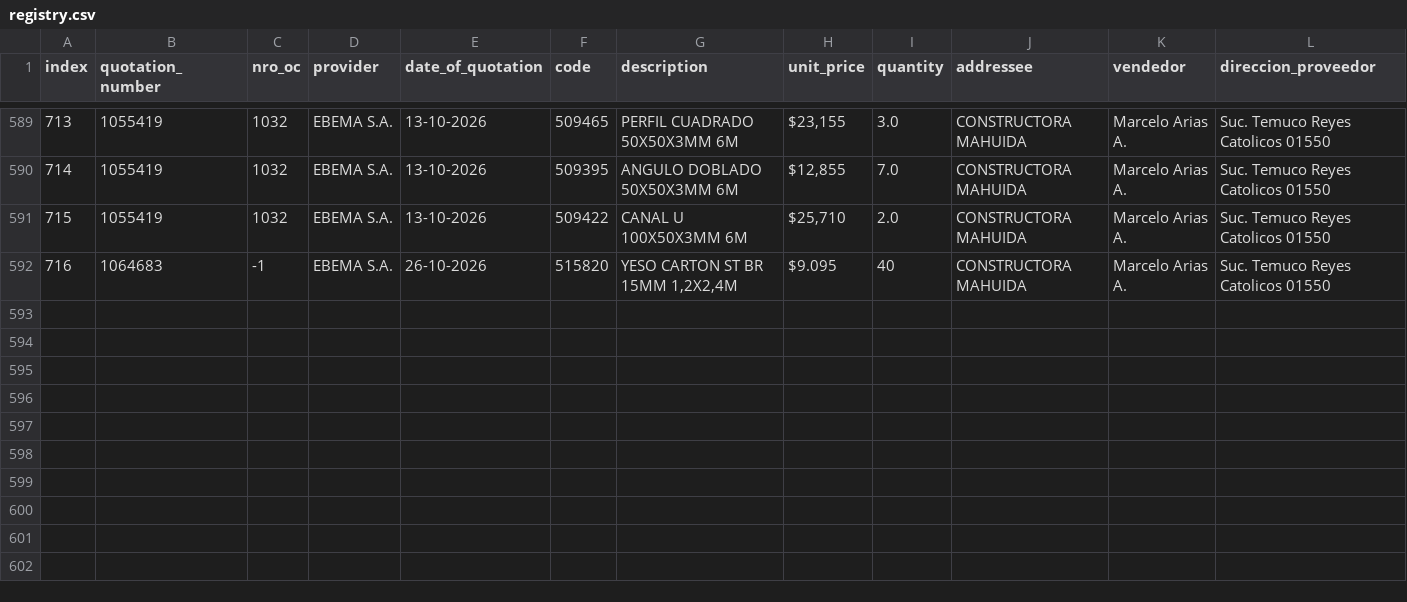
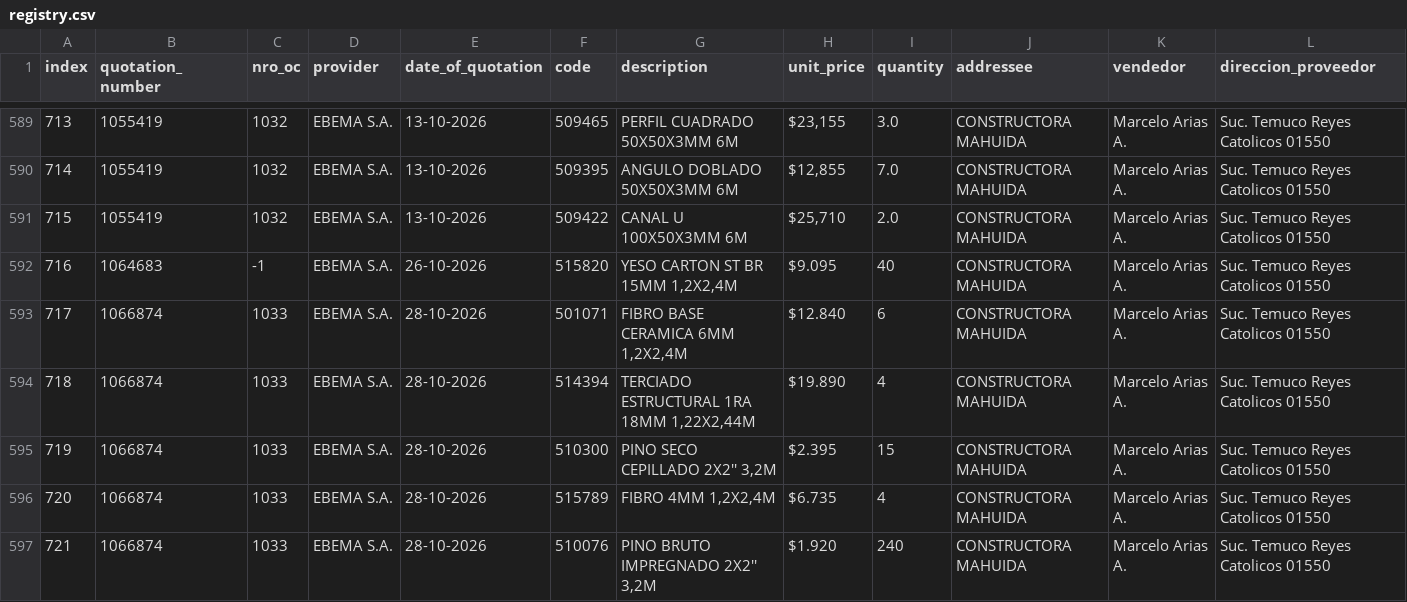
Before and after one commit to Fitzy5/ordencomprahtml, a CSV file: oc_claude/registry.csv, drawn as a sheet; only a part is shown, gaps mark what is left out; rows hold the shown columns only; the diff names each change by its address in the sheet, - before the commit and + after, or states it on an @@ line.

```diff
--- a/oc_claude/registry.csv
+++ b/oc_claude/registry.csv
+row 593: 717 | 1066874 | 1033 | EBEMA S.A. | 28-10-2026 | 501071 | FIBRO BASE CERAMICA 6MM 1,2X2,4M | $12.840 | 6 | CONSTRUCTORA MAHUIDA | Marcelo Arias A. | Suc. Temuco Reyes Catolicos 01550
+row 594: 718 | 1066874 | 1033 | EBEMA S.A. | 28-10-2026 | 514394 | TERCIADO ESTRUCTURAL 1RA 18MM 1,22X2,44M | $19.890 | 4 | CONSTRUCTORA MAHUIDA | Marcelo Arias A. | Suc. Temuco Reyes Catolicos 01550
+row 595: 719 | 1066874 | 1033 | EBEMA S.A. | 28-10-2026 | 510300 | PINO SECO CEPILLADO 2X2'' 3,2M | $2.395 | 15 | CONSTRUCTORA MAHUIDA | Marcelo Arias A. | Suc. Temuco Reyes Catolicos 01550
+row 596: 720 | 1066874 | 1033 | EBEMA S.A. | 28-10-2026 | 515789 | FIBRO 4MM 1,2X2,4M | $6.735 | 4 | CONSTRUCTORA MAHUIDA | Marcelo Arias A. | Suc. Temuco Reyes Catolicos 01550
+row 597: 721 | 1066874 | 1033 | EBEMA S.A. | 28-10-2026 | 510076 | PINO BRUTO IMPREGNADO 2X2'' 3,2M | $1.920 | 240 | CONSTRUCTORA MAHUIDA | Marcelo Arias A. | Suc. Temuco Reyes Catolicos 01550
```
Also changed, not shown: 1 other file.
